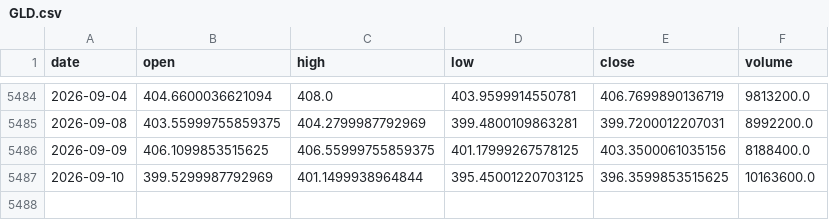
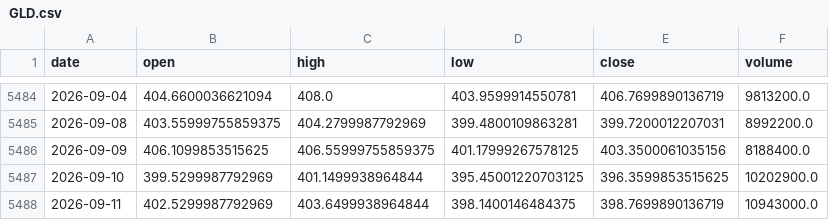
Before and after one commit to amincato/GOLDSTEIN, a CSV file: data/cache/GLD.csv, drawn as a sheet; only a part is shown, gaps mark what is left out.

```diff
--- a/data/cache/GLD.csv
+++ b/data/cache/GLD.csv
@@ -5486,2 +5486,3 @@ date,open,high,low,close,volume
 2026-09-09,406.1099853515625,406.55999755859375,401.17999267578125,403.3500061035156,8188400.0
-2026-09-10,399.5299987792969,401.1499938964844,395.45001220703125,396.3599853515625,10163600.0
+2026-09-10,399.5299987792969,401.1499938964844,395.45001220703125,396.3599853515625,10202900.0
+2026-09-11,402.5299987792969,403.6499938964844,398.1400146484375,398.7699890136719,10943000.0
```
Also changed, not shown: data/cache/BTC.csv, data/cache/FEDFUNDS.csv, 12 other files.
